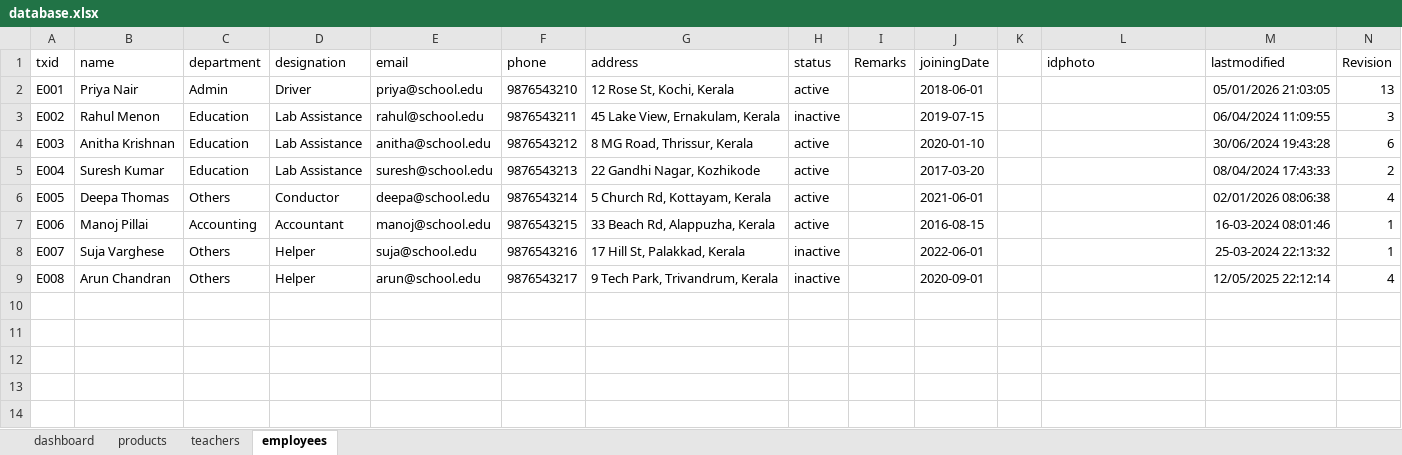
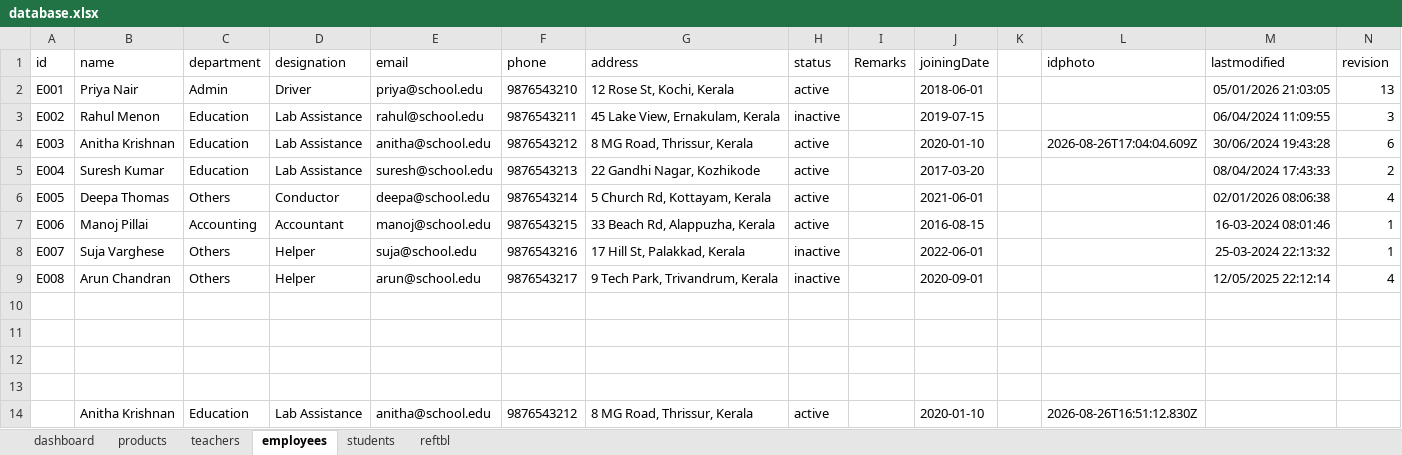
Before and after one commit to bganeshk/kutties-api, an Excel workbook: data/database.xlsx, sheet employees, drawn as a sheet; values as stored, in another font and other column widths than the file's, no borders; the diff names each change by its address in the sheet, - before the commit and + after, or states it on an @@ line.

```diff
--- a/data/database.xlsx (sheet employees)
+++ b/data/database.xlsx (sheet employees)
+sheet tab: students
+sheet tab: reftbl
-A1: txid
+A1: id
-N1: Revision
+N1: revision
-L4 (idphoto): (empty)
+L4 (idphoto): 2026-08-26T17:04:04.609Z
+row 10: (empty)
+row 11: (empty)
+row 12: (empty)
+row 13: (empty)
+row 14:  | Anitha Krishnan | Education | Lab Assistance | anitha@school.edu | 9876543212 | 8 MG Road, Thrissur, Kerala | active |  | 2020-01-10 |  | 2026-08-26T16:51:12.830Z
```
Also changed, not shown: sheet teachers, sheet dashboard, 1 other file.
